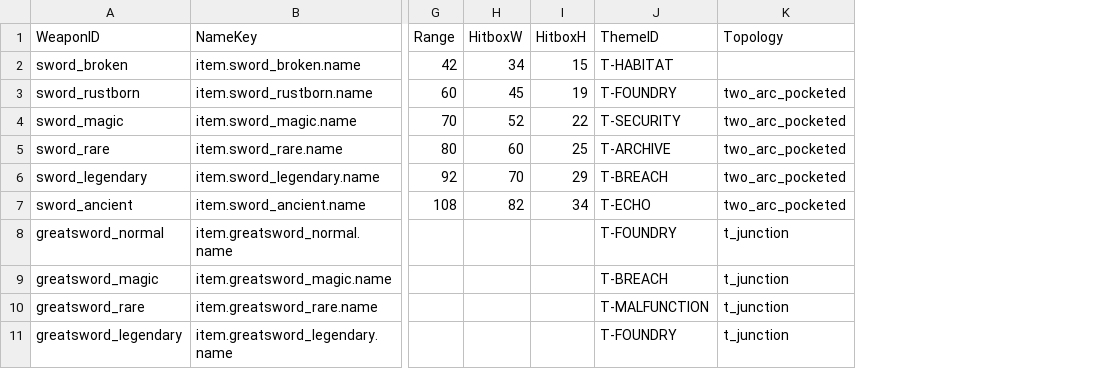
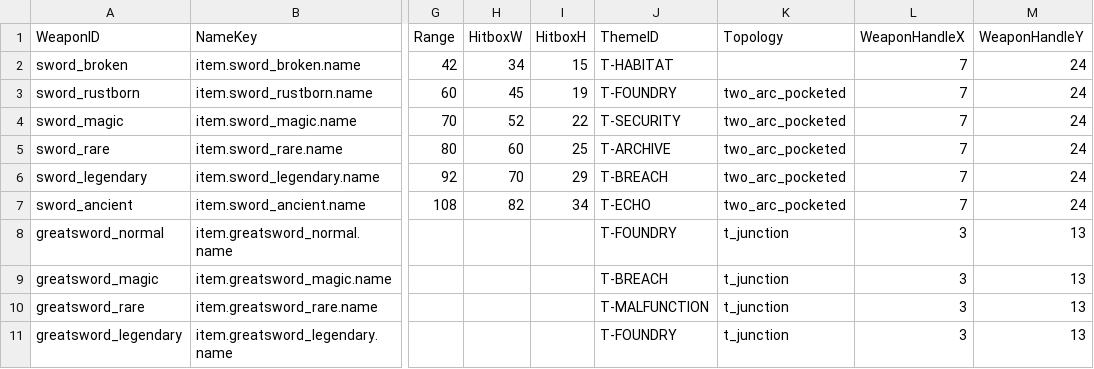
Before and after one commit to Biskraft/ProjectAbyss, a CSV file: Sheets/Content_Stats_Weapon_List.csv, drawn as a sheet; only a part is shown, gaps mark what is left out; the diff names each change by its address in the sheet, - before the commit and + after, or states it on an @@ line.

```diff
--- a/Sheets/Content_Stats_Weapon_List.csv
+++ b/Sheets/Content_Stats_Weapon_List.csv
+column L (WeaponHandleX), rows 2-11: 7 | 7 | 7 | 7 | 7 | 7 | 3 | 3 | 3 | 3
+column M (WeaponHandleY), rows 2-11: 24 | 24 | 24 | 24 | 24 | 24 | 13 | 13 | 13 | 13
```
Also changed, not shown: 40 other files.
